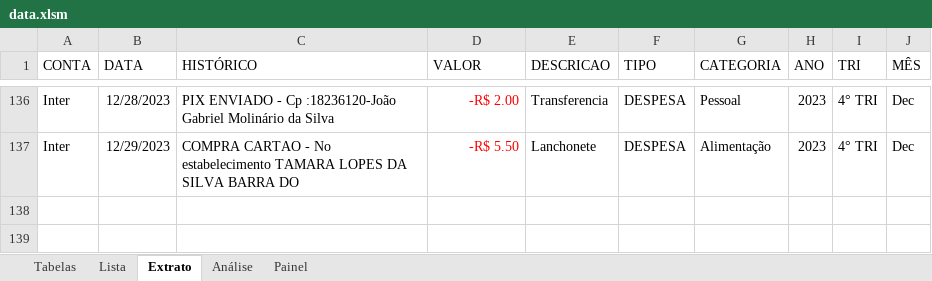
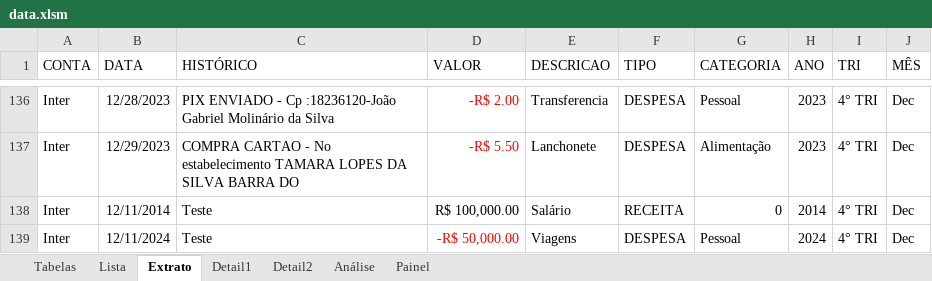
Before and after one commit to oliveirajulio/athenian-ledger, an Excel workbook: public/data.xlsm, sheet Extrato, drawn as a sheet; only a part is shown, gaps mark what is left out; values as stored, in another font and other column widths than the file's, no borders; table styles not drawn; the diff names each change by its address in the sheet, - before the commit and + after, or states it on an @@ line.

```diff
--- a/public/data.xlsm (sheet Extrato)
+++ b/public/data.xlsm (sheet Extrato)
+sheet tab: Detail1
+sheet tab: Detail2
+row 138: Inter | 12/11/2014 | Teste | R$ 100,000.00 | Salário | RECEITA | 0 | 2014 | 4° TRI | Dec
+row 139: Inter | 12/11/2024 | Teste | -R$ 50,000.00 | Viagens | DESPESA | Pessoal | 2024 | 4° TRI | Dec
```
Also changed, not shown: sheet Tabelas, sheet Análise, charts or pictures, 3 other files.
